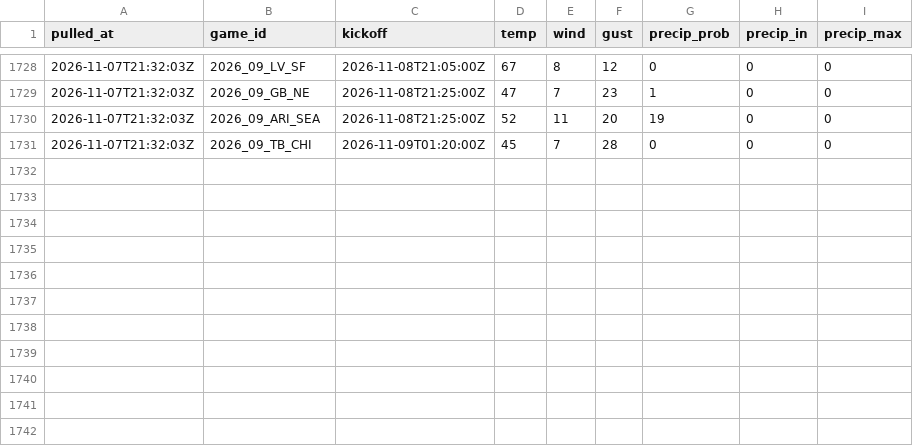
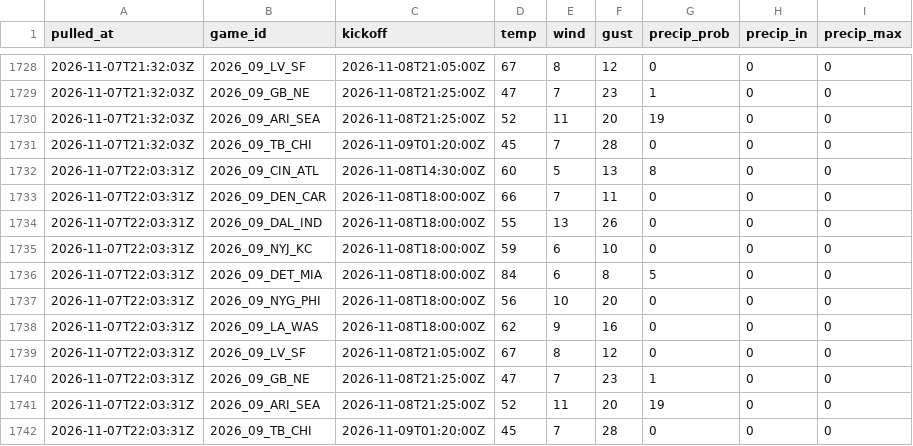
Before and after one commit to andrew-w-schroeder/dst-site, a CSV file: data/lines/weather_history.csv, drawn as a sheet; only a part is shown, gaps mark what is left out.

```diff
--- a/data/lines/weather_history.csv
+++ b/data/lines/weather_history.csv
@@ -1731 +1731,12 @@
 "2026-11-07T21:32:03Z","2026_09_TB_CHI","2026-11-09T01:20:00Z",45,7,28,0,0,0
+"2026-11-07T22:03:31Z","2026_09_CIN_ATL","2026-11-08T14:30:00Z",60,5,13,8,0,0
+"2026-11-07T22:03:31Z","2026_09_DEN_CAR","2026-11-08T18:00:00Z",66,7,11,0,0,0
+"2026-11-07T22:03:31Z","2026_09_DAL_IND","2026-11-08T18:00:00Z",55,13,26,0,0,0
+"2026-11-07T22:03:31Z","2026_09_NYJ_KC","2026-11-08T18:00:00Z",59,6,10,0,0,0
+"2026-11-07T22:03:31Z","2026_09_DET_MIA","2026-11-08T18:00:00Z",84,6,8,5,0,0
+"2026-11-07T22:03:31Z","2026_09_NYG_PHI","2026-11-08T18:00:00Z",56,10,20,0,0,0
+"2026-11-07T22:03:31Z","2026_09_LA_WAS","2026-11-08T18:00:00Z",62,9,16,0,0,0
+"2026-11-07T22:03:31Z","2026_09_LV_SF","2026-11-08T21:05:00Z",67,8,12,0,0,0
+"2026-11-07T22:03:31Z","2026_09_GB_NE","2026-11-08T21:25:00Z",47,7,23,1,0,0
+"2026-11-07T22:03:31Z","2026_09_ARI_SEA","2026-11-08T21:25:00Z",52,11,20,19,0,0
+"2026-11-07T22:03:31Z","2026_09_TB_CHI","2026-11-09T01:20:00Z",45,7,28,0,0,0
```
Also changed, not shown: data/dfs/dfs_proj_2026_wk09.csv, data/dfs/showdown/live/sd_proj_2026_09_BUF_MIN.csv, 42 other files.
